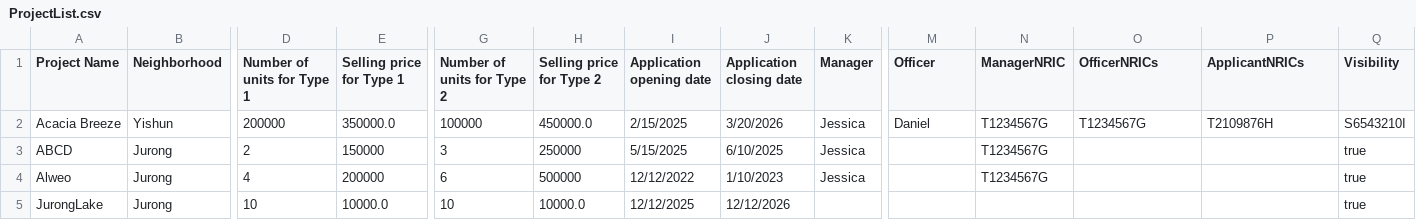
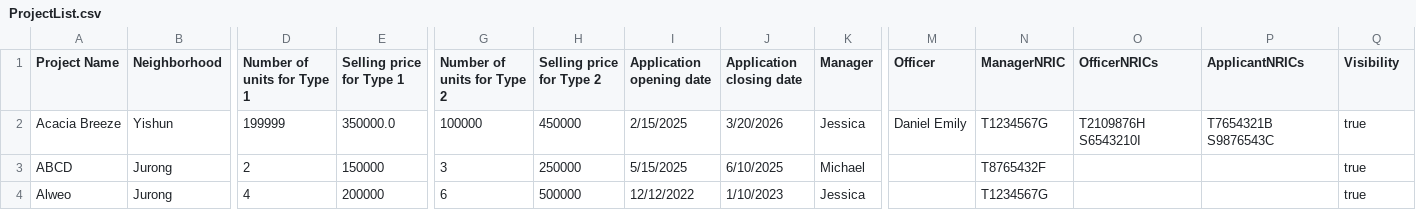
Before and after one commit to AlwinSingh/HDBSystem, a CSV file: data/ProjectList.csv, drawn as a sheet; only a part is shown, gaps mark what is left out; rows hold the shown columns only; the diff names each change by its address in the sheet, - before the commit and + after, or states it on an @@ line.

```diff
--- a/data/ProjectList.csv
+++ b/data/ProjectList.csv
-D2 (Number of units for Type 1): 200000
+D2 (Number of units for Type 1): 199999
-H2 (Selling price for Type 2): 450000.0
+H2 (Selling price for Type 2): 450000
-M2 (Officer): Daniel
+M2 (Officer): Daniel Emily
-O2 (OfficerNRICs): T1234567G
+O2 (OfficerNRICs): T2109876H S6543210I
-P2 (ApplicantNRICs): T2109876H
+P2 (ApplicantNRICs): T7654321B S9876543C
-Q2 (Visibility): S6543210I
+Q2 (Visibility): true
-K3 (Manager): Jessica
+K3 (Manager): Michael
-N3 (ManagerNRIC): T1234567G
+N3 (ManagerNRIC): T8765432F
-row 5: JurongLake | Jurong | 10 | 10000.0 | 10 | 10000.0 | 12/12/2025 | 12/12/2026 |  |  |  |  |  | true
```
Also changed, not shown: data/ApplicantList.csv, data/OfficerList.csv, 2 other files.
